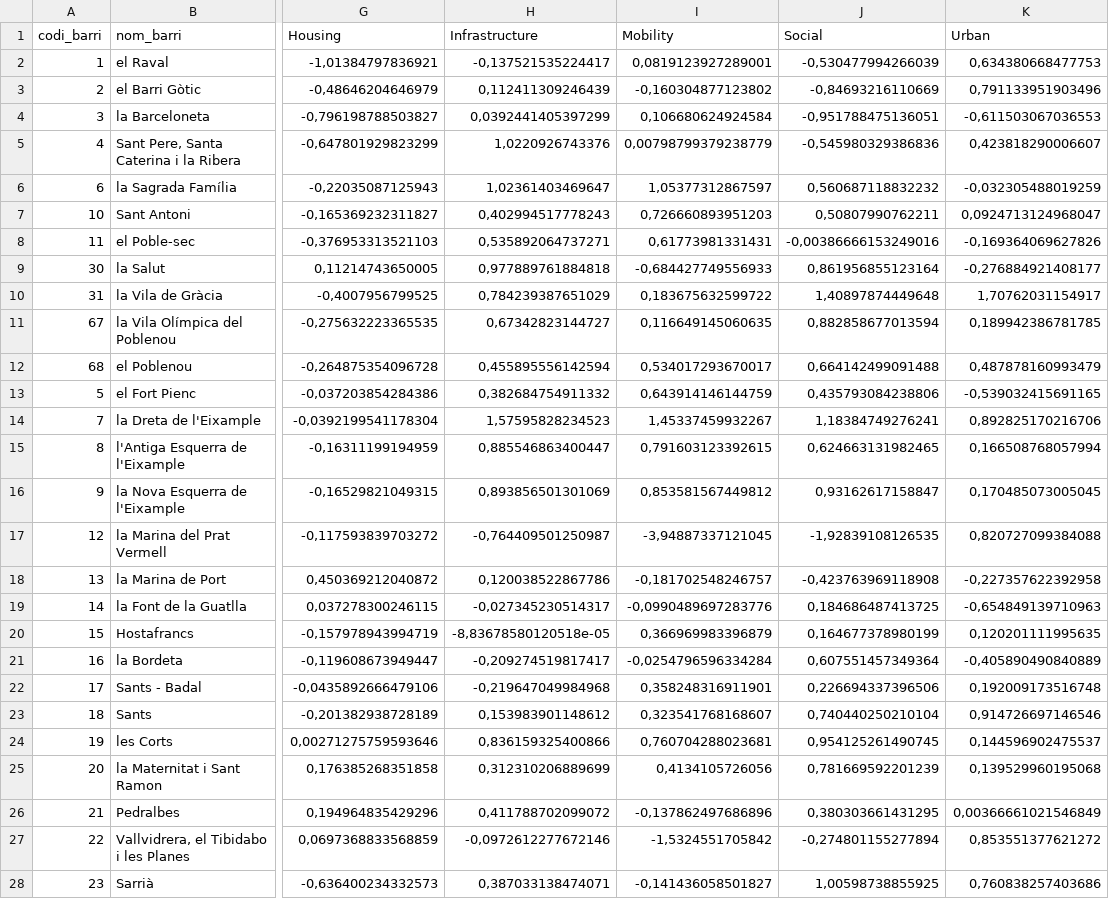
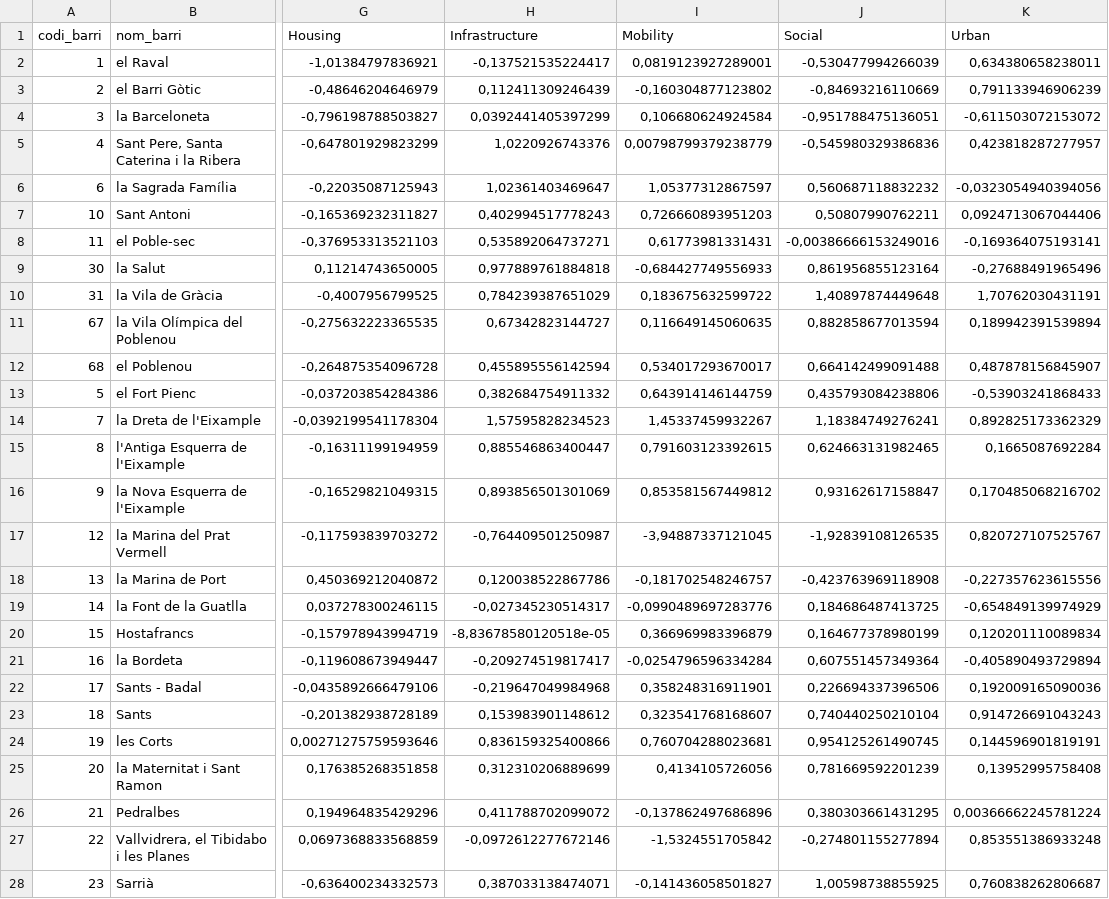
Before and after one commit to aurcer/UQoL_Barcelona, a CSV file: 1_PCA/Results/Aggregated/aggregated_indicators_by_neighbourhood.csv, drawn as a sheet; only a part is shown, gaps mark what is left out; the diff covers the shown part only; the diff names each change by its address in the sheet, - before the commit and + after, or states it on an @@ line.

```diff
--- a/1_PCA/Results/Aggregated/aggregated_indicators_by_neighbourhood.csv
+++ b/1_PCA/Results/Aggregated/aggregated_indicators_by_neighbourhood.csv
-K2 (Urban): 0,634380668477753
+K2 (Urban): 0,634380658238011
-K3 (Urban): 0,791133951903496
+K3 (Urban): 0,791133946906239
-K4 (Urban): -0,611503067036553
+K4 (Urban): -0,611503072153072
-K5 (Urban): 0,423818290006607
+K5 (Urban): 0,423818287277957
-K6 (Urban): -0,032305488019259
+K6 (Urban): -0,0323054940394056
-K7 (Urban): 0,0924713124968047
+K7 (Urban): 0,0924713067044406
-K8 (Urban): -0,169364069627826
+K8 (Urban): -0,169364075193141
-K9 (Urban): -0,276884921408177
+K9 (Urban): -0,27688491965496
-K10 (Urban): 1,70762031154917
+K10 (Urban): 1,70762030431191
-K11 (Urban): 0,189942386781785
+K11 (Urban): 0,189942391539894
-K12 (Urban): 0,487878160993479
+K12 (Urban): 0,487878156845907
-K13 (Urban): -0,539032415691165
+K13 (Urban): -0,53903241868433
-K14 (Urban): 0,892825170216706
+K14 (Urban): 0,892825173362329
-K15 (Urban): 0,166508768057994
+K15 (Urban): 0,1665087692284
-K16 (Urban): 0,170485073005045
+K16 (Urban): 0,170485068216702
-K17 (Urban): 0,820727099384088
+K17 (Urban): 0,820727107525767
-K18 (Urban): -0,227357622392958
+K18 (Urban): -0,227357623615556
-K19 (Urban): -0,654849139710963
+K19 (Urban): -0,654849139974929
-K20 (Urban): 0,120201111995635
+K20 (Urban): 0,120201110089834
-K21 (Urban): -0,405890490840889
+K21 (Urban): -0,405890493729894
-K22 (Urban): 0,192009173516748
+K22 (Urban): 0,192009165090036
-K23 (Urban): 0,914726697146546
+K23 (Urban): 0,914726691043243
-K24 (Urban): 0,144596902475537
+K24 (Urban): 0,144596901819191
-K25 (Urban): 0,139529960195068
+K25 (Urban): 0,13952995758408
-K26 (Urban): 0,00366661021546849
+K26 (Urban): 0,00366662245781224
-K27 (Urban): 0,853551377621272
+K27 (Urban): 0,853551386933248
-K28 (Urban): 0,760838257403686
+K28 (Urban): 0,760838262806687
```
Also changed, not shown: 46 edited cells elsewhere in this file, 32 other files.
